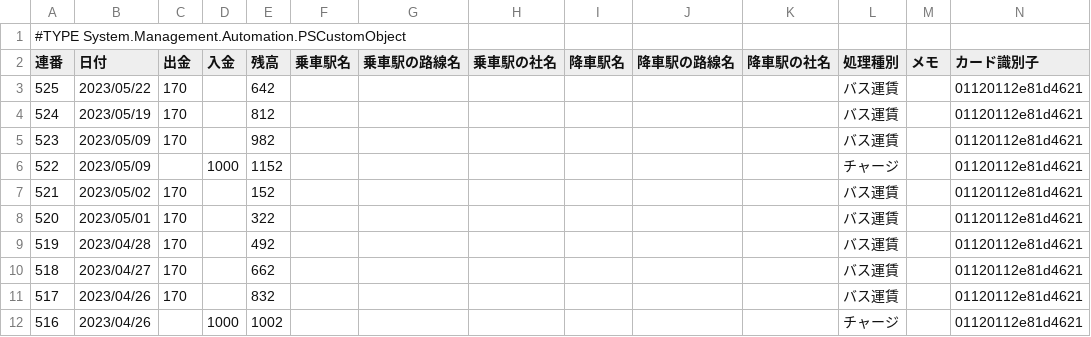
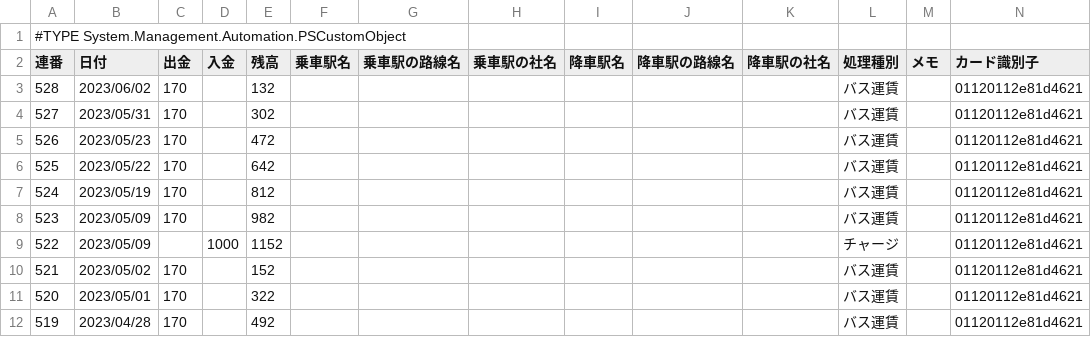
Before and after one commit to johnfcoltrane/Totra, a CSV file: Totra.csv, drawn as a sheet; only a part is shown; the shorter side is filled out with more unchanged rows; the diff names each change by its address in the sheet, - before the commit and + after, or states it on an @@ line.

Commit message:
update

```diff
--- a/Totra.csv
+++ b/Totra.csv
+row 3: 528 | 2023/06/02 | 170 |  | 132 |  |  |  |  |  |  | バス運賃 |  | 01120112e81d4621
+row 4: 527 | 2023/05/31 | 170 |  | 302 |  |  |  |  |  |  | バス運賃 |  | 01120112e81d4621
+row 5: 526 | 2023/05/23 | 170 |  | 472 |  |  |  |  |  |  | バス運賃 |  | 01120112e81d4621
```
